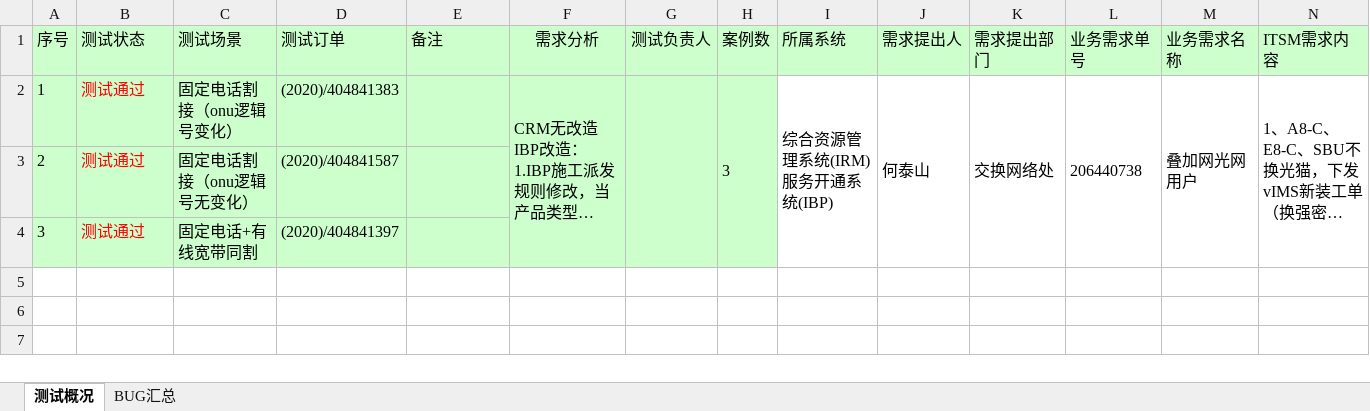
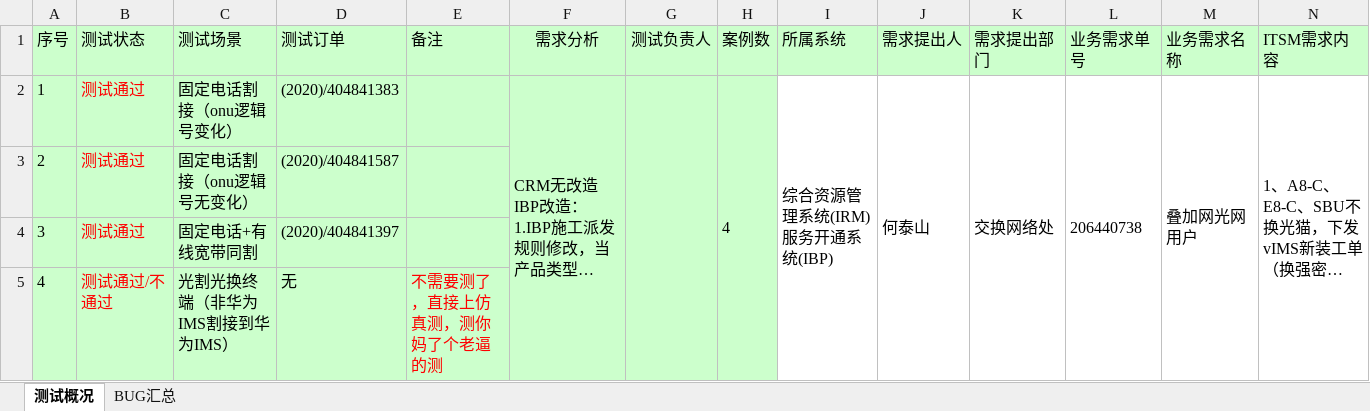
Before and after one commit to LITTLEPINKALLDEAD/DatasOnTelecom, an Excel workbook: 文档/测试工作相关/End-to-end integration test/测试内容相关/2020/20200716/叠加网光网用户(206440738 )/叠加网光网用户(206440738 )测试报告.xlsx, sheet 测试概况, drawn as a sheet; only a part is shown; long unchanged cells end in …; values as stored, in another font and other column widths than the file's, no borders; rows hold the shown columns only; the diff names each change by its address in the sheet, - before the commit and + after, or states it on an @@ line.

```diff
--- a/文档/测试工作相关/End-to-end integration test/测试内容相关/2020/20200716/叠加网光网用户(206440738 )/叠加网光网用户(206440738 )测试报告.xlsx (sheet 测试概况)
+++ b/文档/测试工作相关/End-to-end integration test/测试内容相关/2020/20200716/叠加网光网用户(206440738 )/叠加网光网用户(206440738 )测试报告.xlsx (sheet 测试概况)
-H2 (案例数): 3
+H2 (案例数): 4
+row 5: 4 | 测试通过/不通过 | 光割光换终端（非华为IMS割接到华为IMS） | 无 | 不需要测了，直接上仿真测，测你妈了个老逼的测
```
Also changed, not shown: sheet BUG汇总, 6 other files.
